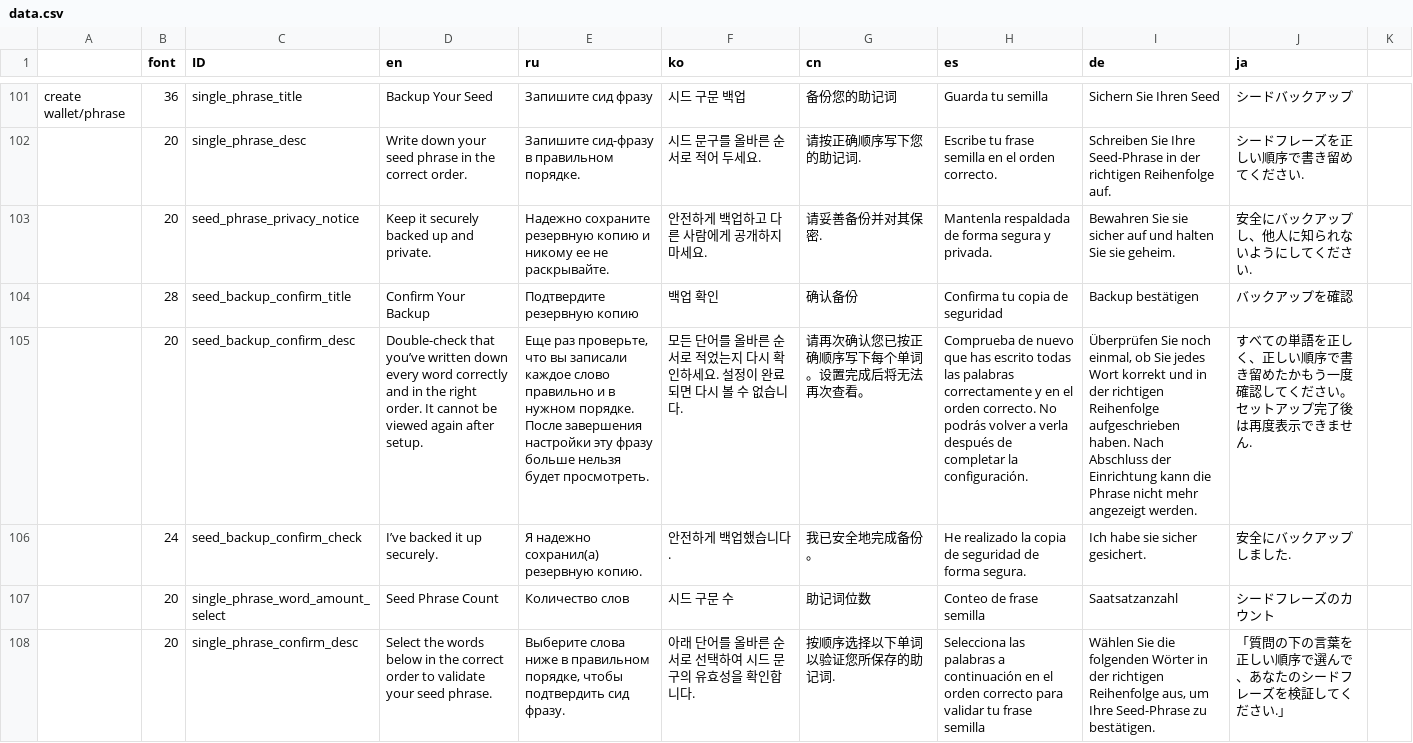
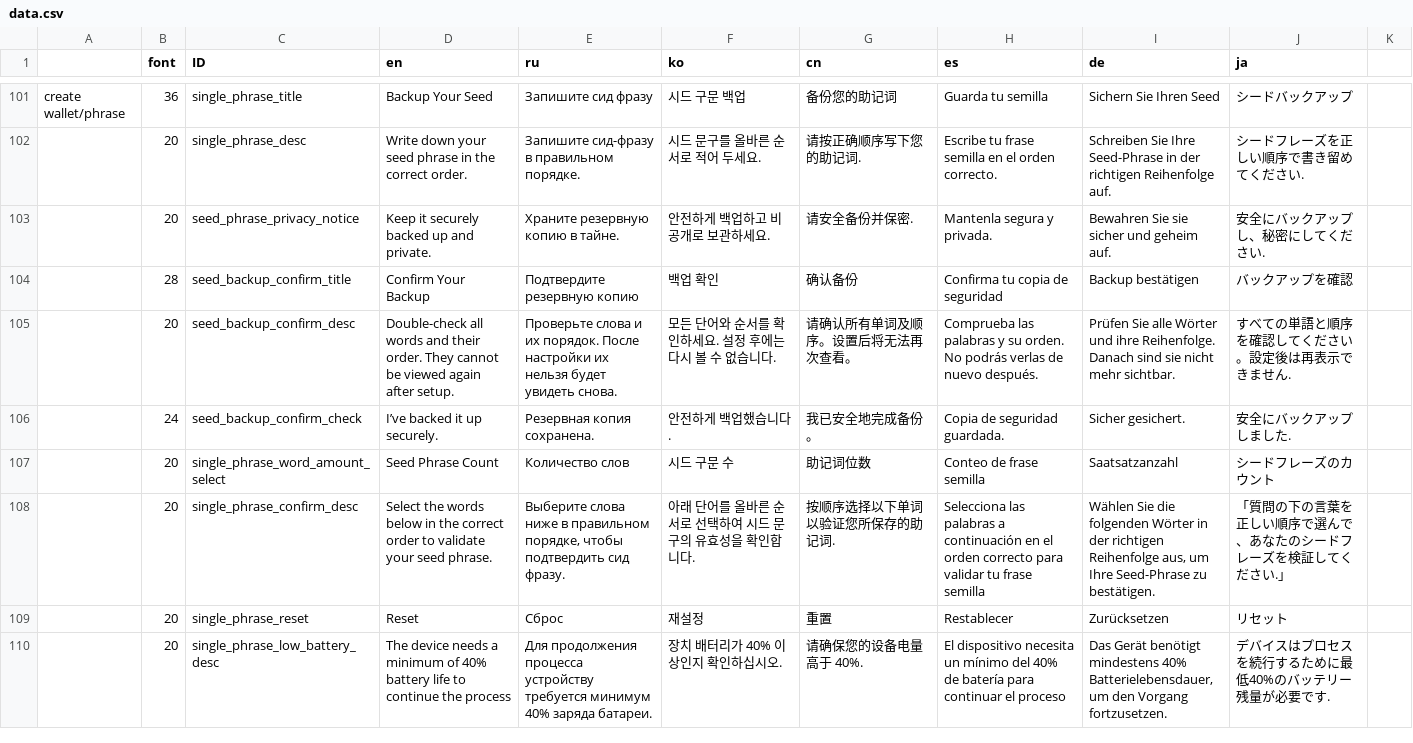
Before and after one commit to bianminyan/keystone3-firmware-test, a CSV file: src/ui/lv_i18n/data.csv, drawn as a sheet; only a part is shown, gaps mark what is left out; the shorter side is filled out with more unchanged rows; the diff names each change by its address in the sheet, - before the commit and + after, or states it on an @@ line.

```diff
--- a/src/ui/lv_i18n/data.csv
+++ b/src/ui/lv_i18n/data.csv
-E103 (ru): Надежно сохраните резервную копию и никому ее не раскрывайте.
+E103 (ru): Храните резервную копию в тайне.
-F103 (ko): 안전하게 백업하고 다른 사람에게 공개하지 마세요.
+F103 (ko): 안전하게 백업하고 비공개로 보관하세요.
-G103 (cn): 请妥善备份并对其保密.
+G103 (cn): 请安全备份并保密.
-H103 (es): Mantenla respaldada de forma segura y privada.
+H103 (es): Mantenla segura y privada.
-I103 (de): …sie sicher auf und halten Sie sie geheim.
+I103 (de): …sie sicher und geheim auf.
-J103 (ja): 安全にバックアップし、他人に知られないようにしてください.
+J103 (ja): 安全にバックアップし、秘密にしてください.
-D105 (en): Double-check that you’ve written down every word correctly and in the right order. It cannot be…
+D105 (en): Double-check all words and their order. They cannot be…
-E105 (ru): Еще раз проверьте, что вы записали каждое слово правильно и в нужном порядке. После завершения настройки эту фразу больше нельзя будет просмотреть.
+E105 (ru): Проверьте слова и их порядок. После настройки их нельзя будет увидеть снова.
-F105 (ko): 모든 단어를 올바른 순서로 적었는지 다시 확인하세요. 설정이 완료되면 다시 볼 수 없습니다.
+F105 (ko): 모든 단어와 순서를 확인하세요. 설정 후에는 다시 볼 수 없습니다.
-G105 (cn): 请再次确认您已按正确顺序写下每个单词。设置完成后将无法再次查看。
+G105 (cn): 请确认所有单词及顺序。设置后将无法再次查看。
-H105 (es): Comprueba de nuevo que has escrito todas las palabras correctamente y en el orden correcto. No podrás volver a verla después de completar la configuración.
+H105 (es): Comprueba las palabras y su orden. No podrás verlas de nuevo después.
-I105 (de): Überprüfen Sie noch einmal, ob Sie jedes Wort korrekt und in der richtigen Reihenfolge aufgeschrieben haben. Nach Abschluss der Einrichtung kann die Phrase nicht mehr angezeigt werden.
+I105 (de): Prüfen Sie alle Wörter und ihre Reihenfolge. Danach sind sie nicht mehr sichtbar.
-J105 (ja): すべての単語を正しく、正しい順序で書き留めたかもう一度確認してください。セットアップ完了後は再度表示できません.
+J105 (ja): すべての単語と順序を確認してください。設定後は再表示できません.
-E106 (ru): Я надежно сохранил(а) резервную копию.
+E106 (ru): Резервная копия сохранена.
-H106 (es): He realizado la copia de seguridad de forma segura.
+H106 (es): Copia de seguridad guardada.
-I106 (de): Ich habe sie sicher gesichert.
+I106 (de): Sicher gesichert.
```
Also changed, not shown: 8 other files.
